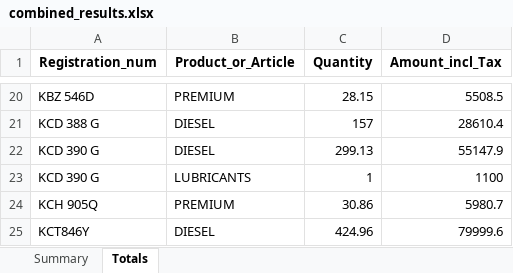
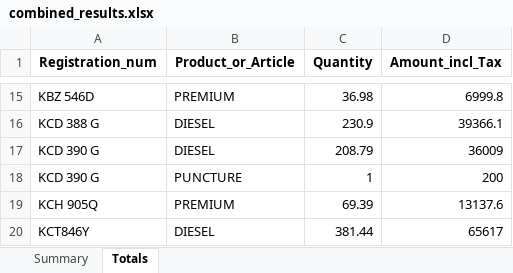
Before and after one commit to JeremyWarui/generateFuelSummary, an Excel workbook: combined_results.xlsx, sheet Totals, drawn as a sheet; only a part is shown, gaps mark what is left out; values as stored, in another font and other column widths than the file's, no borders; addresses are those after the commit; the diff covers the shown part only; the diff names each change by its address in the sheet, - before the commit and + after, or states it on an @@ line.

```diff
--- a/combined_results.xlsx (sheet Totals)
+++ b/combined_results.xlsx (sheet Totals)
-C15 (Quantity): 28.15
+C15 (Quantity): 36.98
-D15 (Amount_incl_Tax): 5508.5
+D15 (Amount_incl_Tax): 6999.8
-C16 (Quantity): 157
+C16 (Quantity): 230.9
-D16 (Amount_incl_Tax): 28610.4
+D16 (Amount_incl_Tax): 39366.1
-C17 (Quantity): 299.13
+C17 (Quantity): 208.79
-D17 (Amount_incl_Tax): 55147.9
+D17 (Amount_incl_Tax): 36009
-B18 (Product_or_Article): LUBRICANTS
+B18 (Product_or_Article): PUNCTURE
-D18 (Amount_incl_Tax): 1100
+D18 (Amount_incl_Tax): 200
-C19 (Quantity): 30.86
+C19 (Quantity): 69.39
-D19 (Amount_incl_Tax): 5980.7
+D19 (Amount_incl_Tax): 13137.6
-C20 (Quantity): 424.96
+C20 (Quantity): 381.44
-D20 (Amount_incl_Tax): 79999.6
+D20 (Amount_incl_Tax): 65617
```
Also changed, not shown: 3 added rows, 8 removed rows and 20 edited cells elsewhere in this sheet, sheet Summary, 4 other files.
